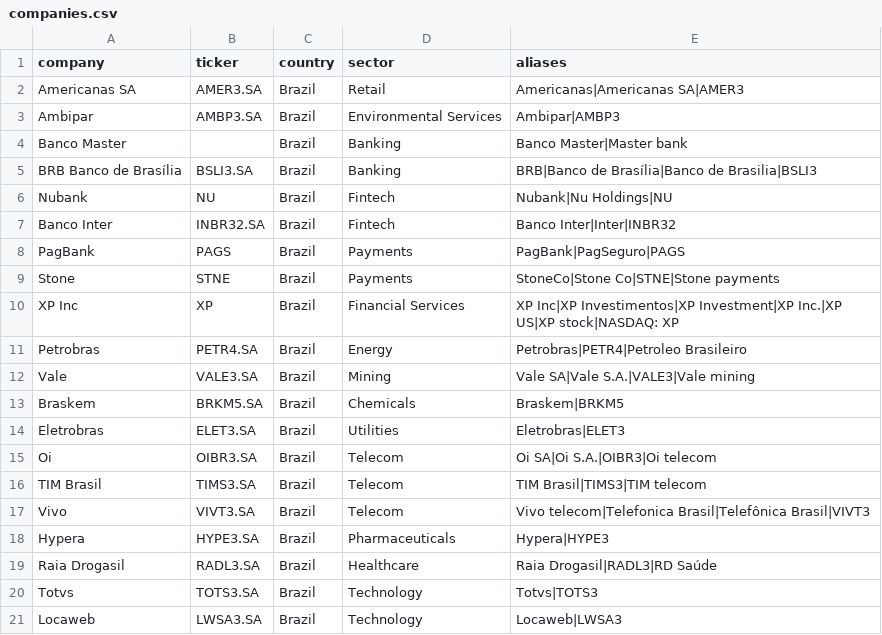
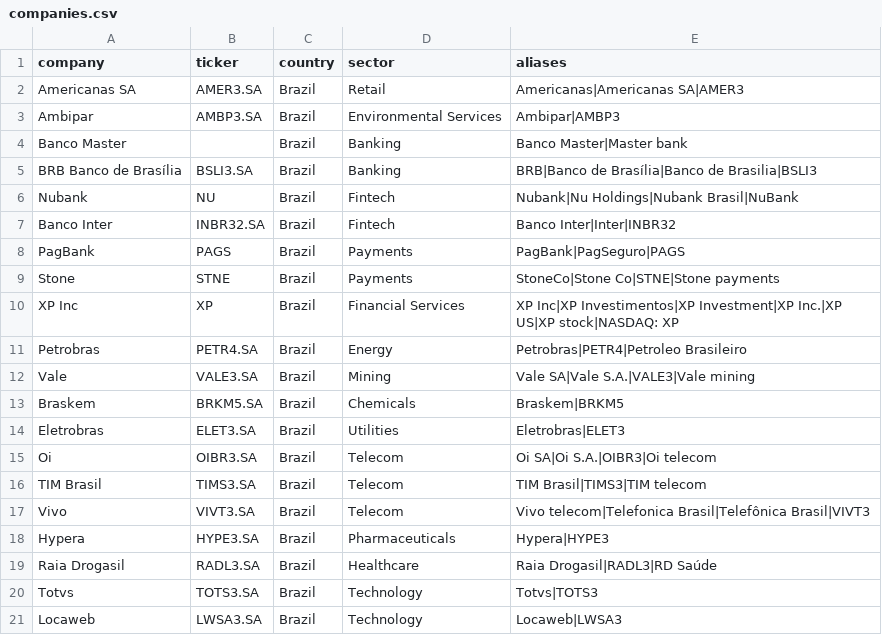
Before and after one commit to iarasimoes/corporate-risk-compliance-dashboard, a CSV file: data/mock/companies.csv, drawn as a sheet.

```diff
--- a/data/mock/companies.csv
+++ b/data/mock/companies.csv
@@ -5,3 +5,3 @@ Banco Master,,Brazil,Banking,"Banco Master|Master bank"
 BRB Banco de Brasília,BSLI3.SA,Brazil,Banking,"BRB|Banco de Brasília|Banco de Brasilia|BSLI3"
-Nubank,NU,Brazil,Fintech,"Nubank|Nu Holdings|NU"
+Nubank,NU,Brazil,Fintech,"Nubank|Nu Holdings|Nubank Brasil|NuBank"
 Banco Inter,INBR32.SA,Brazil,Fintech,"Banco Inter|Inter|INBR32"
```
Also changed, not shown: 2 other files.
